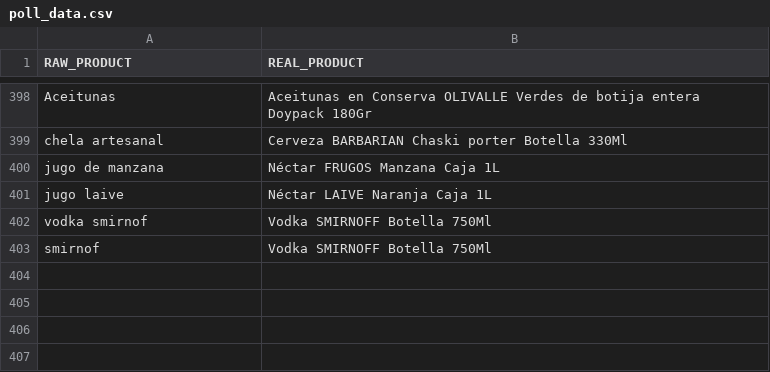
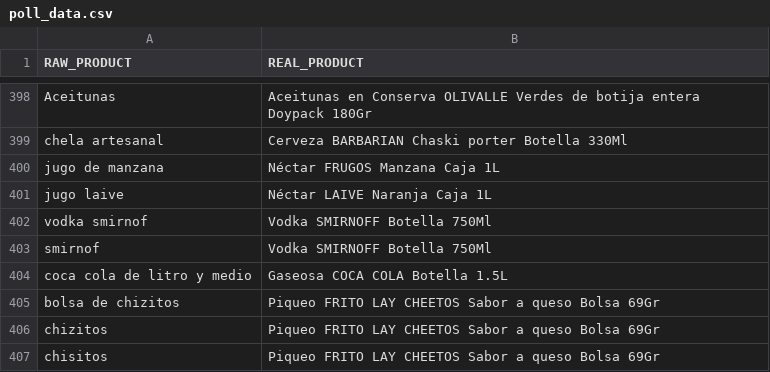
Before and after one commit to diegoches/bondrinkCS, a CSV file: datasets/poll_data.csv, drawn as a sheet; only a part is shown, gaps mark what is left out.

Commit message:
Adding some more products.

```diff
--- a/datasets/poll_data.csv
+++ b/datasets/poll_data.csv
@@ -403 +403,5 @@ vodka smirnof, Vodka SMIRNOFF Botella 750Ml
 smirnof, Vodka SMIRNOFF Botella 750Ml
+coca cola de litro y medio, Gaseosa COCA COLA Botella 1.5L
+bolsa de chizitos, Piqueo FRITO LAY CHEETOS Sabor a queso Bolsa 69Gr
+chizitos, Piqueo FRITO LAY CHEETOS Sabor a queso Bolsa 69Gr
+chisitos, Piqueo FRITO LAY CHEETOS Sabor a queso Bolsa 69Gr
```
